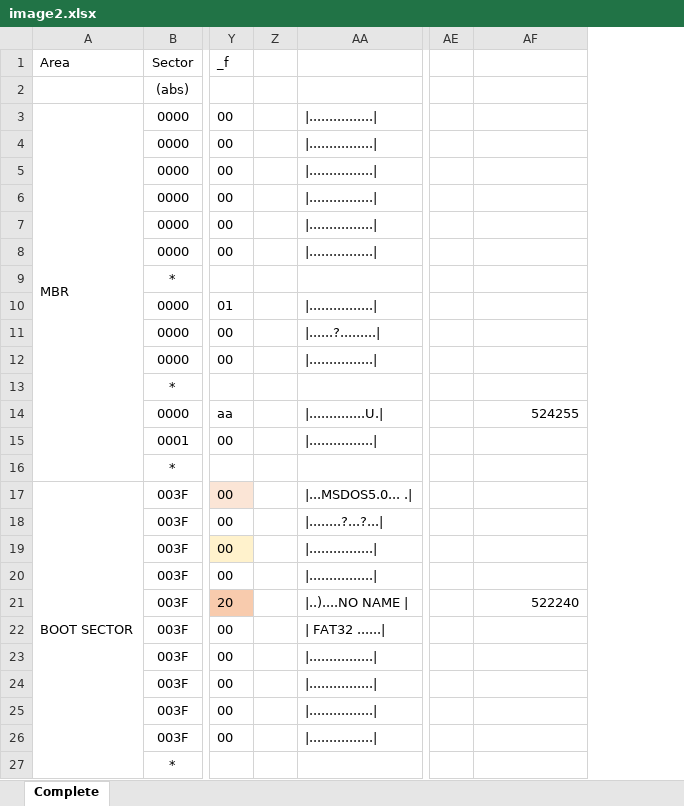
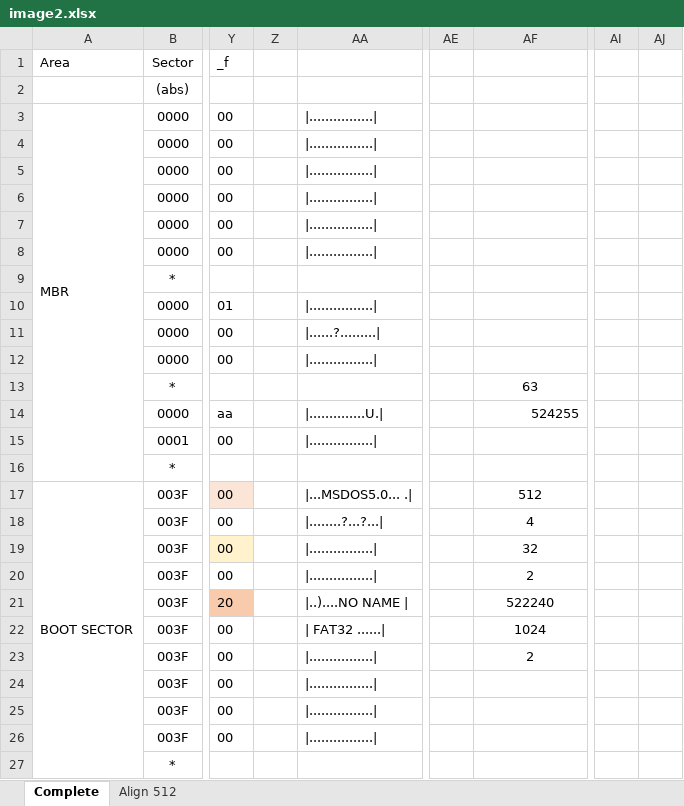
Before and after one commit to fortuna-computers/fortuna-fat32, an Excel workbook: doc/image2.xlsx, sheet Complete, drawn as a sheet; only a part is shown, gaps mark what is left out; values as stored, in another font and other column widths than the file's, no borders; removed rows and columns are numbered as before the commit, all else as after; the diff covers the shown part only; the diff names each change by its address in the sheet, - before the commit and + after, or states it on an @@ line.

```diff
--- a/doc/image2.xlsx (sheet Complete)
+++ b/doc/image2.xlsx (sheet Complete)
+sheet tab: Align 512
-column Z, empty
+column Z, empty
-column AE, empty
+column AE, empty
+column AI, empty
+column AJ, empty
-AF13: (empty)
+AF13: 63
-AF17: (empty)
+AF17: 512
-AF18: (empty)
+AF18: 4
-AF19: (empty)
+AF19: 32
-AF20: (empty)
+AF20: 2
-AF21 alignment: right
+AF21 alignment: center
-AF22: (empty)
+AF22: 1024
-AF23: (empty)
+AF23: 2
```
Also changed, not shown: 6 edited cells and cell formats elsewhere in this sheet, formulas that keep their value.
